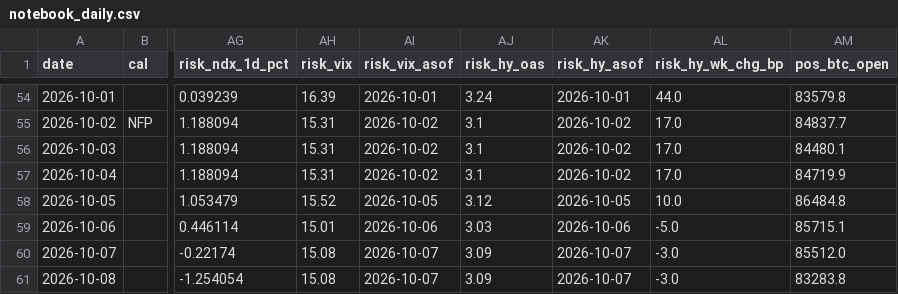
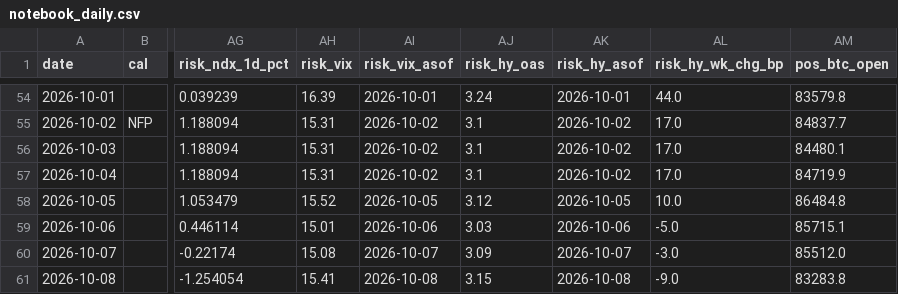
Before and after one commit to samiboran/sweeplab, a CSV file: data/derivs/notebook_daily.csv, drawn as a sheet; only a part is shown, gaps mark what is left out; the diff names each change by its address in the sheet, - before the commit and + after, or states it on an @@ line.

Commit message:
daily brief 2026-10-09

```diff
--- a/data/derivs/notebook_daily.csv
+++ b/data/derivs/notebook_daily.csv
-AH61 (risk_vix): 15.08
+AH61 (risk_vix): 15.41
-AI61 (risk_vix_asof): 2026-10-07
+AI61 (risk_vix_asof): 2026-10-08
-AJ61 (risk_hy_oas): 3.09
+AJ61 (risk_hy_oas): 3.15
-AK61 (risk_hy_asof): 2026-10-07
+AK61 (risk_hy_asof): 2026-10-08
-AL61 (risk_hy_wk_chg_bp): -3.0
+AL61 (risk_hy_wk_chg_bp): -9.0
```
Also changed, not shown: 4 other files.
